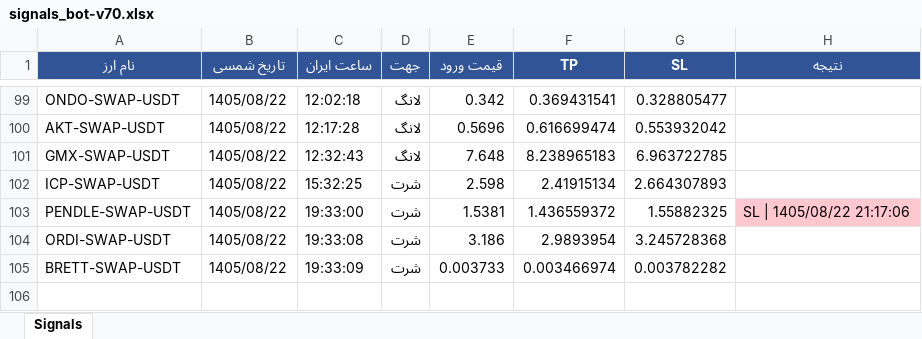
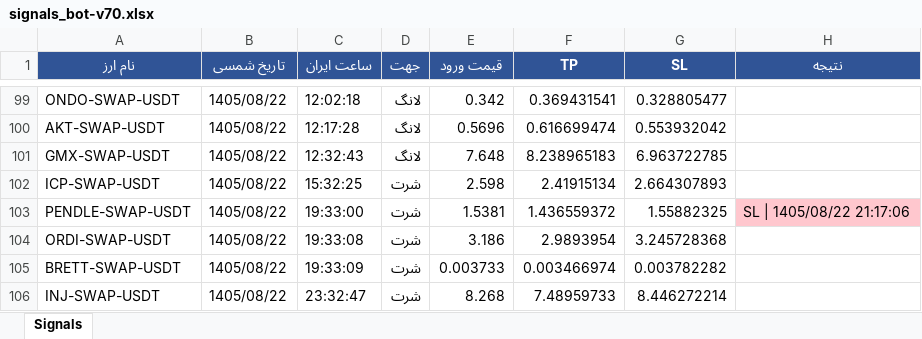
Before and after one commit to cmosircrypto-lang/Crypto-signal-bot, an Excel workbook: signals_bot-v70.xlsx, sheet Signals, drawn as a sheet; only a part is shown, gaps mark what is left out; values as stored, in another font and other column widths than the file's, no borders; the diff names each change by its address in the sheet, - before the commit and + after, or states it on an @@ line.

```diff
--- a/signals_bot-v70.xlsx (sheet Signals)
+++ b/signals_bot-v70.xlsx (sheet Signals)
+row 106: INJ-SWAP-USDT | 1405/08/22 | 23:32:47 | شرت | 8.268 | 7.48959733 | 8.446272214
```
Also changed, not shown: 2 other files.
